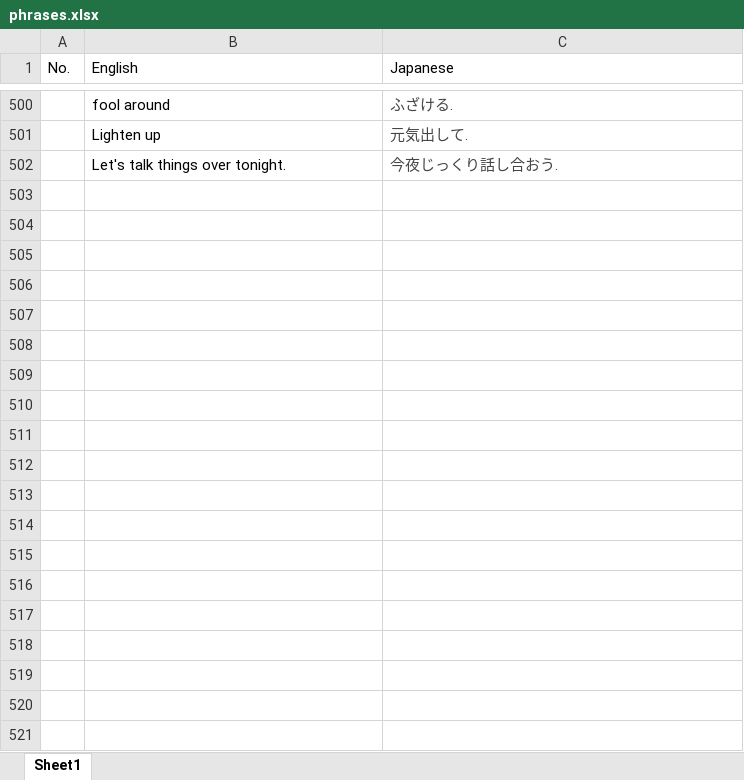
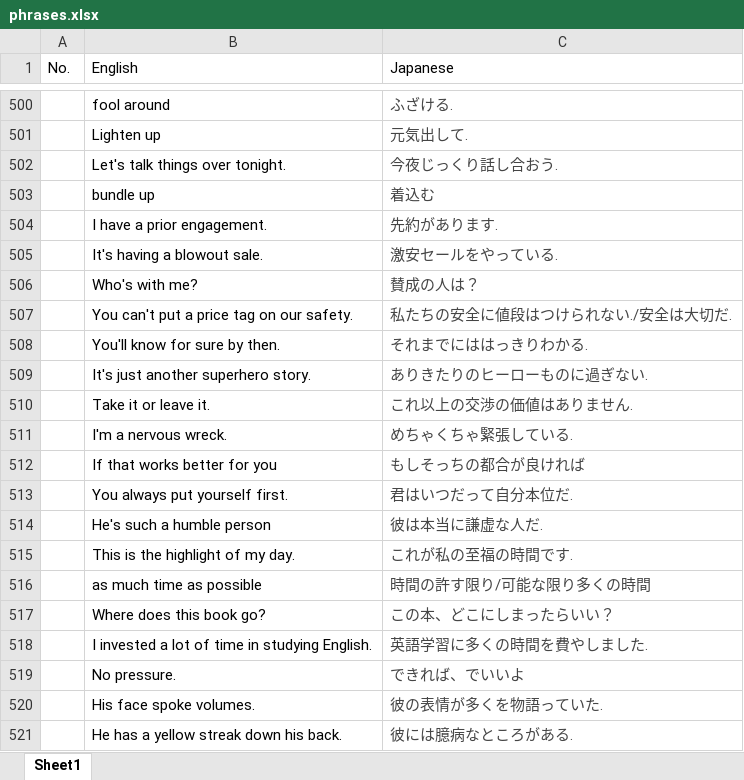
Before and after one commit to riy0/word_book, an Excel workbook: phrases.xlsx, sheet Sheet1, drawn as a sheet; only a part is shown, gaps mark what is left out; values as stored, in another font and other column widths than the file's, no borders; the diff covers the shown part only; the diff names each change by its address in the sheet, - before the commit and + after, or states it on an @@ line.

Commit message:
[update] -610

```diff
--- a/phrases.xlsx (sheet Sheet1)
+++ b/phrases.xlsx (sheet Sheet1)
+row 503:  | bundle up | 着込む
+row 504:  | I have a prior engagement. | 先約があります.
+row 505:  | It's having a blowout sale. | 激安セールをやっている.
+row 506:  | Who's with me? | 賛成の人は？
+row 507:  | You can't put a price tag on our safety. | 私たちの安全に値段はつけられない./安全は大切だ.
+row 508:  | You'll know for sure by then. | それまでにははっきりわかる.
+row 509:  | It's just another superhero story. | ありきたりのヒーローものに過ぎない.
+row 510:  | Take it or leave it. | これ以上の交渉の価値はありません.
+row 511:  | I'm a nervous wreck. | めちゃくちゃ緊張している.
+row 512:  | If that works better for you | もしそっちの都合が良ければ
+row 513:  | You always put yourself first. | 君はいつだって自分本位だ.
+row 514:  | He's such a humble person | 彼は本当に謙虚な人だ.
+row 515:  | This is the highlight of my day. | これが私の至福の時間です.
+row 516:  | as much time as possible | 時間の許す限り/可能な限り多くの時間
+row 517:  | Where does this book go? | この本、どこにしまったらいい？
+row 518:  | I invested a lot of time in studying English. | 英語学習に多くの時間を費やしました.
+row 519:  | No pressure. | できれば、でいいよ
+row 520:  | His face spoke volumes. | 彼の表情が多くを物語っていた.
+row 521:  | He has a yellow streak down his back. | 彼には臆病なところがある.
```
Also changed, not shown: 91 added rows elsewhere in this sheet.
